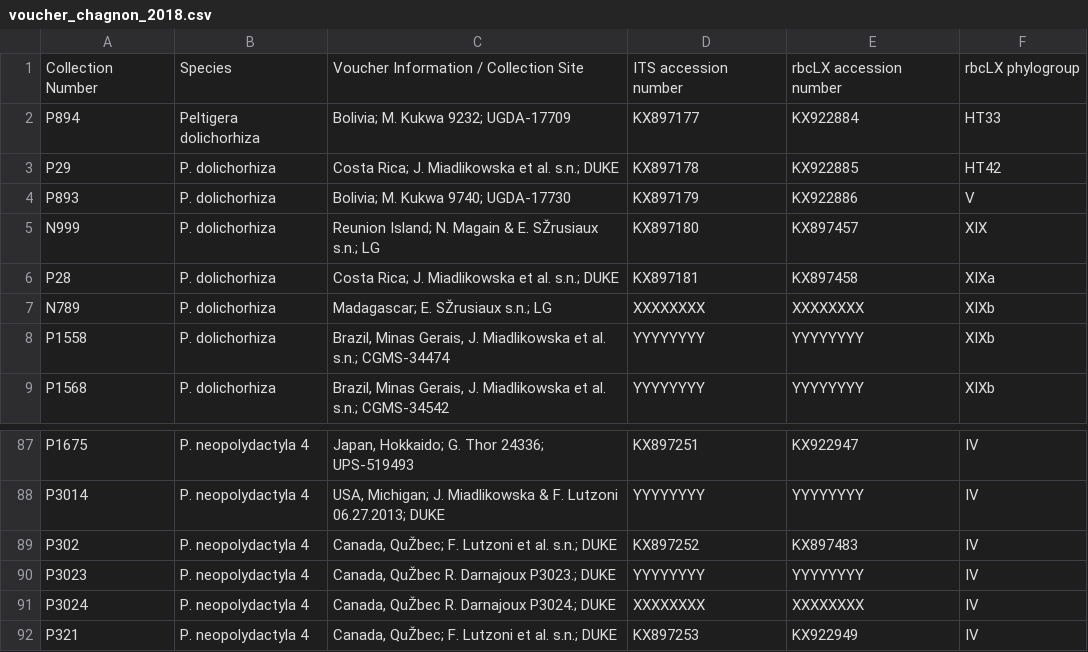
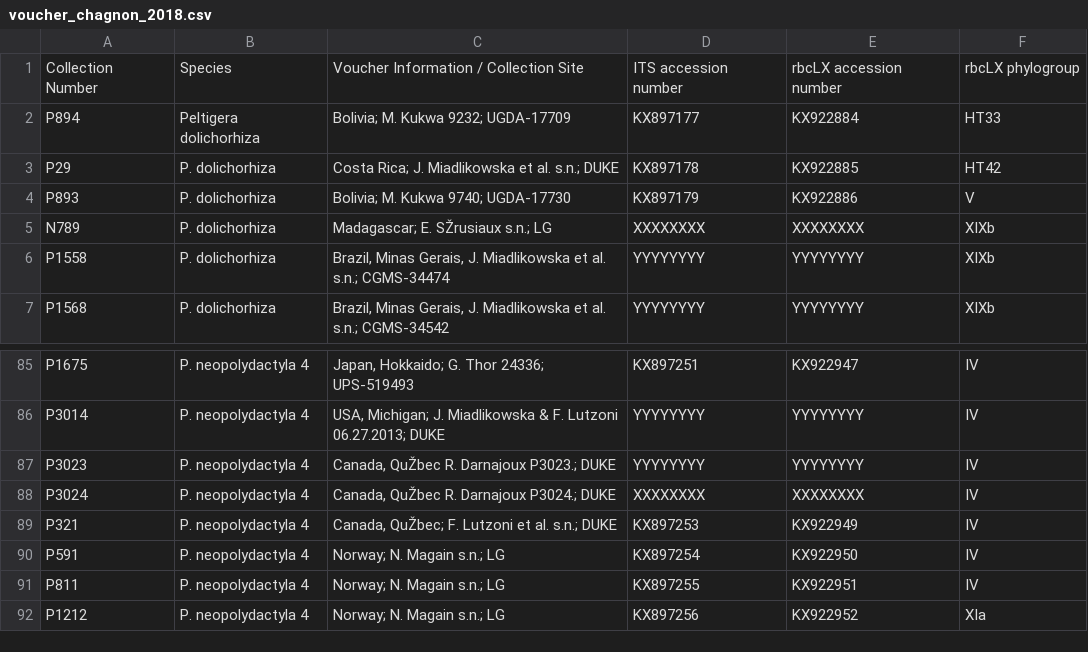
Before and after one commit to cjpardodelahoz/nostoc, a CSV file: misc_files/voucher_chagnon_2018.csv, drawn as a sheet; only a part is shown, gaps mark what is left out; the shorter side is filled out with more unchanged rows.

```diff
--- a/misc_files/voucher_chagnon_2018.csv
+++ b/misc_files/voucher_chagnon_2018.csv
@@ -4,4 +4,2 @@ P29,P. dolichorhiza,Costa Rica; J. Miadlikowska et al. s.n.; DUKE,KX897178,KX922
 P893,P. dolichorhiza,Bolivia; M. Kukwa 9740; UGDA-17730,KX897179,KX922886,V
-N999,P. dolichorhiza,Reunion Island; N. Magain & E. SŽrusiaux s.n.; LG,KX897180,KX897457,XIX
-P28,P. dolichorhiza,Costa Rica; J. Miadlikowska et al. s.n.; DUKE,KX897181,KX897458,XIXa
 N789,P. dolichorhiza,Madagascar; E. SŽrusiaux s.n.; LG ,XXXXXXXX,XXXXXXXX,XIXb
@@ -88,3 +86,2 @@ P1675,P. neopolydactyla 4,"Japan, Hokkaido; G. Thor 24336; UPS-519493",KX897251,
 P3014,P. neopolydactyla 4,"USA, Michigan; J. Miadlikowska & F. Lutzoni 06.27.2013; DUKE ",YYYYYYYY,YYYYYYYY,IV
-P302,P. neopolydactyla 4,"Canada, QuŽbec; F. Lutzoni et al. s.n.; DUKE",KX897252,KX897483,IV
 P3023,P. neopolydactyla 4,"Canada, QuŽbec R. Darnajoux P3023.; DUKE ",YYYYYYYY,YYYYYYYY,IV
```
Also changed, not shown: misc_files/voucher_magain2017.csv, 3 other files.
